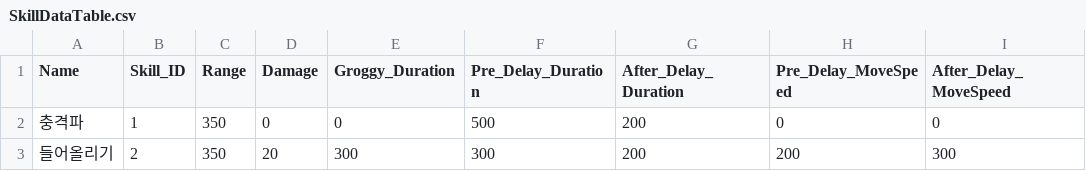
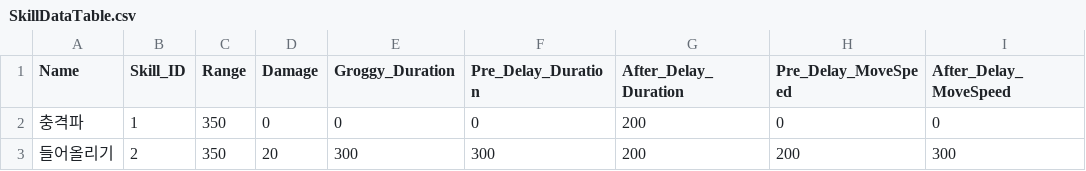
Before and after one commit to TIMILUM/Esper-Fighters-Cup, a CSV file: Assets/Resources/CSV/SkillDataTable.csv, drawn as a sheet; only a part is shown; the diff names each change by its address in the sheet, - before the commit and + after, or states it on an @@ line.

```diff
--- a/Assets/Resources/CSV/SkillDataTable.csv
+++ b/Assets/Resources/CSV/SkillDataTable.csv
-F2 (Pre_Delay_Duration): 500
+F2 (Pre_Delay_Duration): 0
```
Also changed, not shown: 4 other files.
